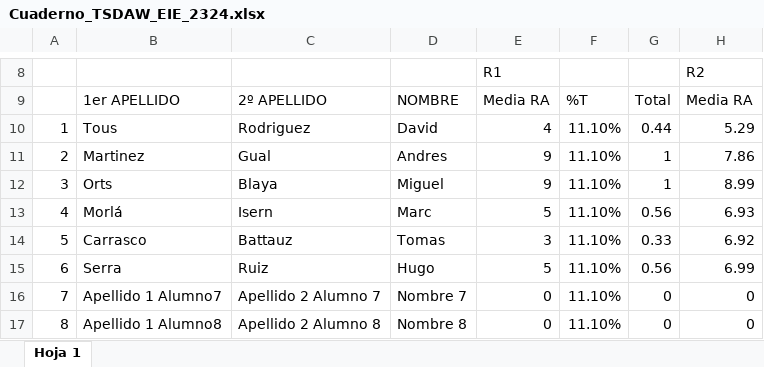
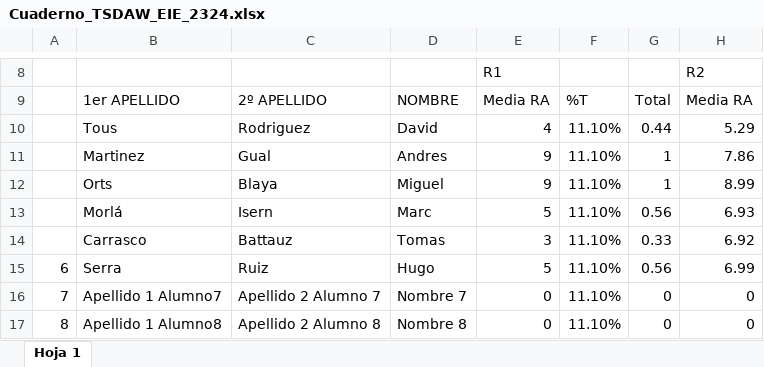
Before and after one commit to NoObX17/Proyecto-Quesito, an Excel workbook: excels/Cuaderno_TSDAW_EIE_2324.xlsx, sheet Hoja 1, drawn as a sheet; only a part is shown, gaps mark what is left out; values as stored, in another font and other column widths than the file's, no borders; charts and pictures not drawn; the diff names each change by its address in the sheet, - before the commit and + after, or states it on an @@ line.

```diff
--- a/excels/Cuaderno_TSDAW_EIE_2324.xlsx (sheet Hoja 1)
+++ b/excels/Cuaderno_TSDAW_EIE_2324.xlsx (sheet Hoja 1)
-A10: 1
+A10: (empty)
-A11: 2
+A11: (empty)
-A12: 3
+A12: (empty)
-A13: 4
+A13: (empty)
-A14: 5
+A14: (empty)
```
Also changed, not shown: excels/Cuaderno_TSDAW_DAW_2324.xlsx.
